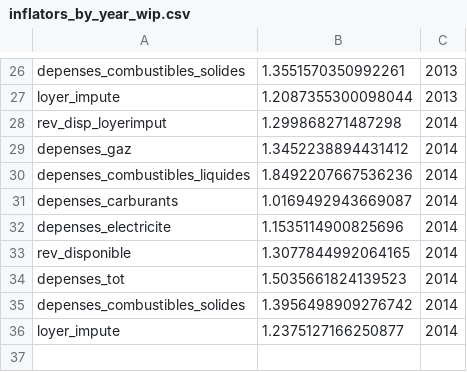
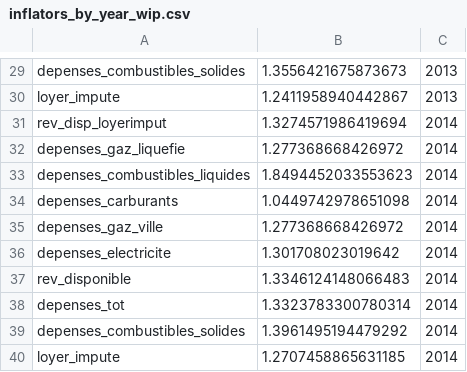
Before and after one commit to openfisca/openfisca-france-indirect-taxation, a CSV file: openfisca_france_indirect_taxation/assets/inflateurs/inflators_by_year_wip.csv, drawn as a sheet; only a part is shown, gaps mark what is left out; removed rows and columns are numbered as before the commit, all else as after; the diff covers the shown part only; the diff names each change by its address in the sheet, - before the commit and + after, or states it on an @@ line.

```diff
--- a/openfisca_france_indirect_taxation/assets/inflateurs/inflators_by_year_wip.csv
+++ b/openfisca_france_indirect_taxation/assets/inflateurs/inflators_by_year_wip.csv
-B29: 1.3551570350992261
+B29: 1.3556421675873673
-B30: 1.2087355300098044
+B30: 1.2411958940442867
-B31: 1.299868271487298
+B31: 1.3274571986419694
-row 29: depenses_gaz | 1.3452238894431412 | 2014
+row 32: depenses_gaz_liquefie | 1.277368668426972 | 2014
-B33: 1.8492207667536236
+B33: 1.8494452033553623
-B34: 1.0169492943669087
+B34: 1.0449742978651098
+row 35: depenses_gaz_ville | 1.277368668426972 | 2014
-B36: 1.1535114900825696
+B36: 1.301708023019642
-B37: 1.3077844992064165
+B37: 1.3346124148066483
-B38: 1.5035661824139523
+B38: 1.3323783300780314
-B39: 1.3956498909276742
+B39: 1.3961495194479292
-B40: 1.2375127166250877
+B40: 1.2707458865631185
```
Also changed, not shown: 6 added rows, 3 removed rows and 22 edited cells elsewhere in this file, 6 other files.
